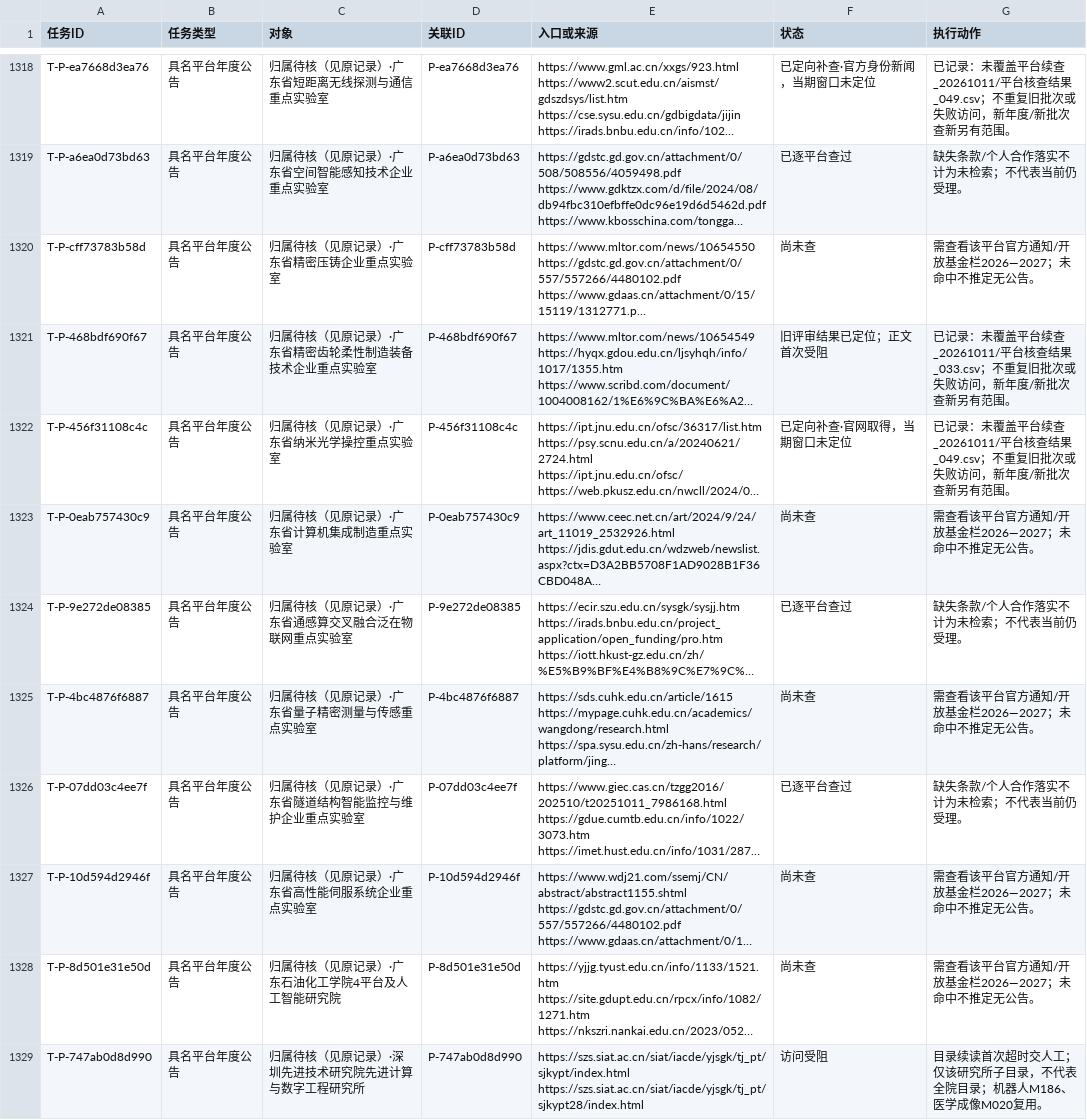
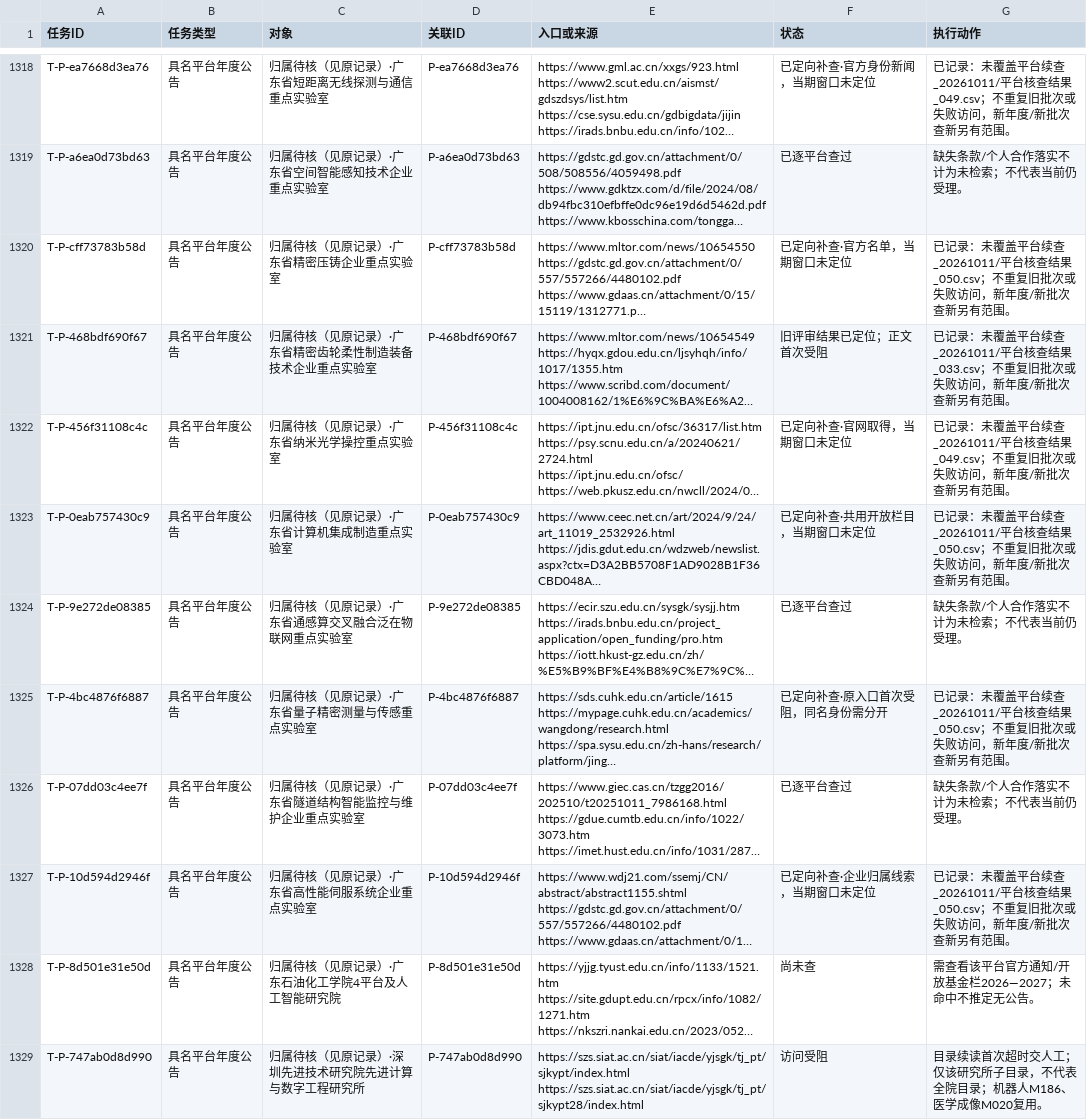
Before and after one commit to zyanzhi90-dot/open-project-for-fund, a CSV file: 02_检索与核验记录/检索母表_20261011/后续执行队列.csv, drawn as a sheet; only a part is shown, gaps mark what is left out; long unchanged cells end in …; the diff names each change by its address in the sheet, - before the commit and + after, or states it on an @@ line.

```diff
--- a/02_检索与核验记录/检索母表_20261011/后续执行队列.csv
+++ b/02_检索与核验记录/检索母表_20261011/后续执行队列.csv
-F1320 (状态): 尚未查
+F1320 (状态): 已定向补查·官方名单，当期窗口未定位
-G1320 (执行动作): 需查看该平台官方通知/开放基金栏2026—2027；未命中不推定无公告。
+G1320 (执行动作): 已记录：未覆盖平台续查_20261011/平台核查结果_050.csv；不重复旧批次或失败访问，新年度/新批次查新另有范围。
-F1323 (状态): 尚未查
+F1323 (状态): 已定向补查·共用开放栏目，当期窗口未定位
-G1323 (执行动作): 需查看该平台官方通知/开放基金栏2026—2027；未命中不推定无公告。
+G1323 (执行动作): 已记录：未覆盖平台续查_20261011/平台核查结果_050.csv；不重复旧批次或失败访问，新年度/新批次查新另有范围。
-F1325 (状态): 尚未查
+F1325 (状态): 已定向补查·原入口首次受阻，同名身份需分开
-G1325 (执行动作): 需查看该平台官方通知/开放基金栏2026—2027；未命中不推定无公告。
+G1325 (执行动作): 已记录：未覆盖平台续查_20261011/平台核查结果_050.csv；不重复旧批次或失败访问，新年度/新批次查新另有范围。
-F1327 (状态): 尚未查
+F1327 (状态): 已定向补查·企业归属线索，当期窗口未定位
-G1327 (执行动作): 需查看该平台官方通知/开放基金栏2026—2027；未命中不推定无公告。
+G1327 (执行动作): 已记录：未覆盖平台续查_20261011/平台核查结果_050.csv；不重复旧批次或失败访问，新年度/新批次查新另有范围。
```
Also changed, not shown: 02_检索与核验记录/未覆盖平台续查_20261011/剩余未查平台_最新.csv, 7 other files.
